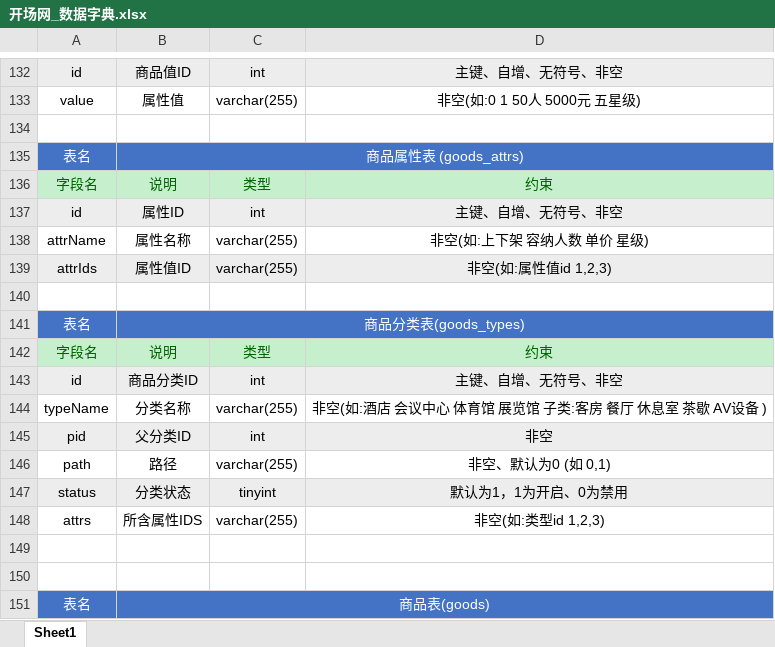
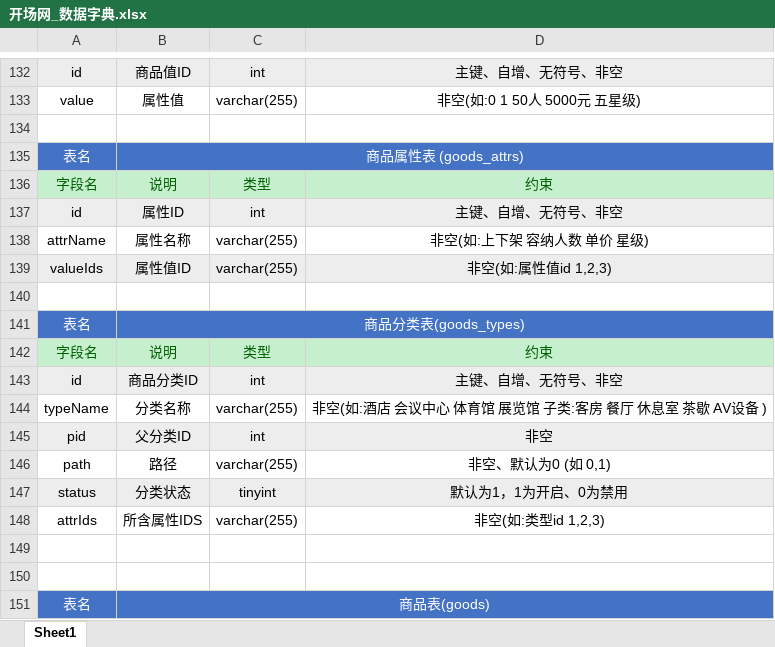
Before and after one commit to ymob/kaichang, an Excel workbook: docs/开场网_数据字典.xlsx, sheet Sheet1, drawn as a sheet; only a part is shown, gaps mark what is left out; values as stored, in another font and other column widths than the file's, no borders; table styles not drawn; the diff names each change by its address in the sheet, - before the commit and + after, or states it on an @@ line.

```diff
--- a/docs/开场网_数据字典.xlsx (sheet Sheet1)
+++ b/docs/开场网_数据字典.xlsx (sheet Sheet1)
-A139: attrIds
+A139: valueIds
-A148: attrs
+A148: attrIds
```
Also changed, not shown: 14 other files.
